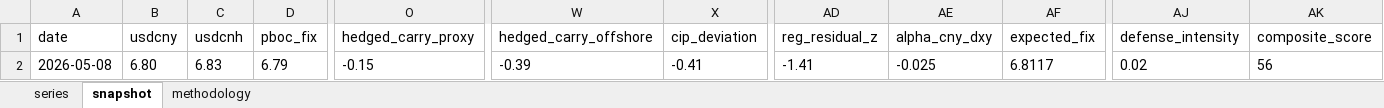
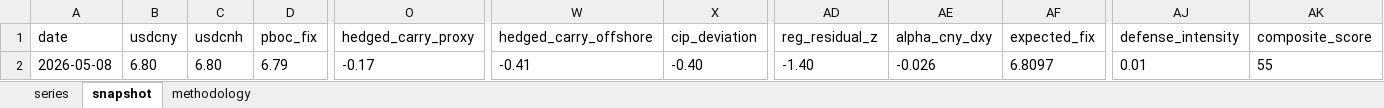
Before and after one commit to erickviann1-dev/usdcny-tracker, an Excel workbook: docs/usdcny_tracker.xlsx, sheet snapshot, drawn as a sheet; only a part is shown, gaps mark what is left out; values as stored, in another font and other column widths than the file's, no borders; the diff names each change by its address in the sheet, - before the commit and + after, or states it on an @@ line.

```diff
--- a/docs/usdcny_tracker.xlsx (sheet snapshot)
+++ b/docs/usdcny_tracker.xlsx (sheet snapshot)
-C2 (usdcnh): 6.83
+C2 (usdcnh): 6.80
-O2 (hedged_carry_proxy): -0.15
+O2 (hedged_carry_proxy): -0.17
-W2 (hedged_carry_offshore): -0.39
+W2 (hedged_carry_offshore): -0.41
-X2 (cip_deviation): -0.41
+X2 (cip_deviation): -0.40
-AD2 (reg_residual_z): -1.41
+AD2 (reg_residual_z): -1.40
-AE2 (alpha_cny_dxy): -0.025
+AE2 (alpha_cny_dxy): -0.026
-AF2 (expected_fix): 6.8117
+AF2 (expected_fix): 6.8097
-AJ2 (defense_intensity): 0.02
+AJ2 (defense_intensity): 0.01
-AK2 (composite_score): 56
+AK2 (composite_score): 55
```
Also changed, not shown: sheet series, 3 other files.
